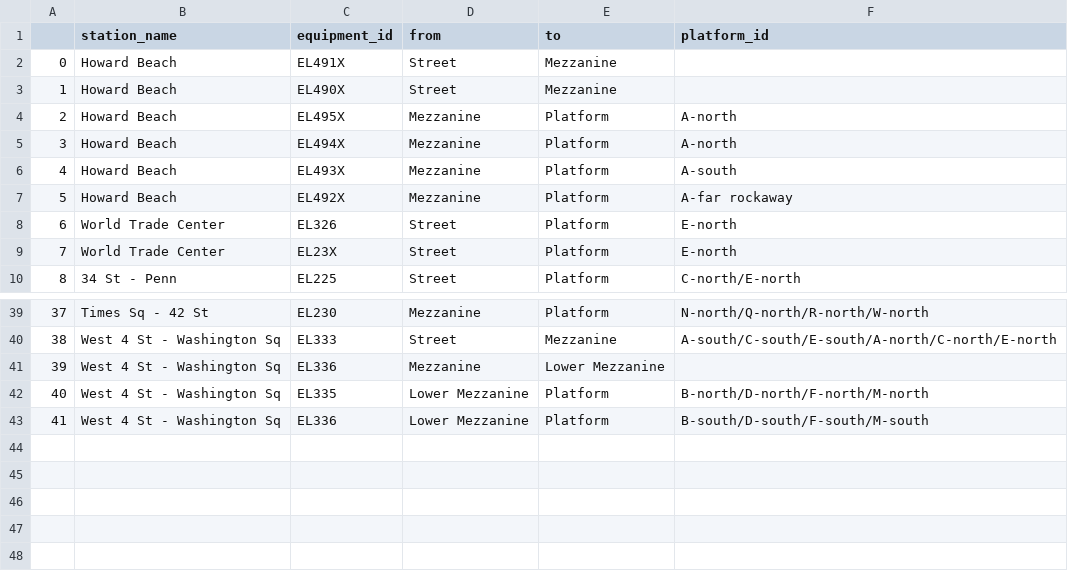
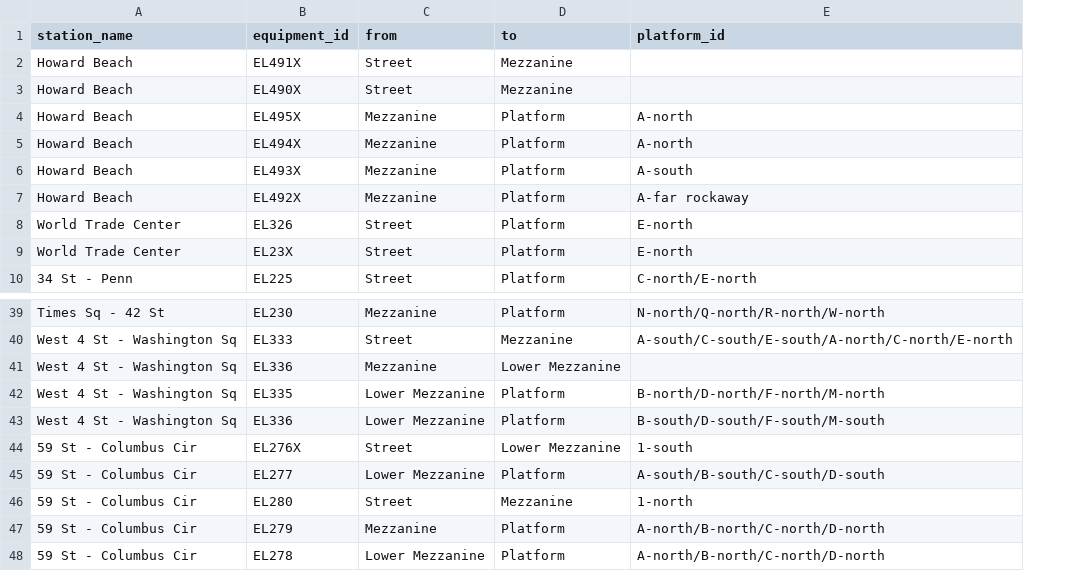
Before and after one commit to tsdataclinic/mta, a CSV file: data/raw/elevator-override.csv, drawn as a sheet; only a part is shown, gaps mark what is left out; removed rows and columns are numbered as before the commit, all else as after; the diff names each change by its address in the sheet, - before the commit and + after, or states it on an @@ line.

Commit message:
adding columbus circle mapping

```diff
--- a/data/raw/elevator-override.csv
+++ b/data/raw/elevator-override.csv
-column A, rows 2-10: 0 | 1 | 2 | 3 | 4 | 5 | 6 | 7 | 8; rows 39-43: 37 | 38 | 39 | 40 | 41
+row 44: 59 St - Columbus Cir | EL276X | Street | Lower Mezzanine | 1-south
+row 45: 59 St - Columbus Cir | EL277 | Lower Mezzanine | Platform | A-south/B-south/C-south/D-south
+row 46: 59 St - Columbus Cir | EL280 | Street | Mezzanine | 1-north
+row 47: 59 St - Columbus Cir | EL279 | Mezzanine | Platform | A-north/B-north/C-north/D-north
+row 48: 59 St - Columbus Cir | EL278 | Lower Mezzanine | Platform | A-north/B-north/C-north/D-north
```
Also changed, not shown: 1 other file.
